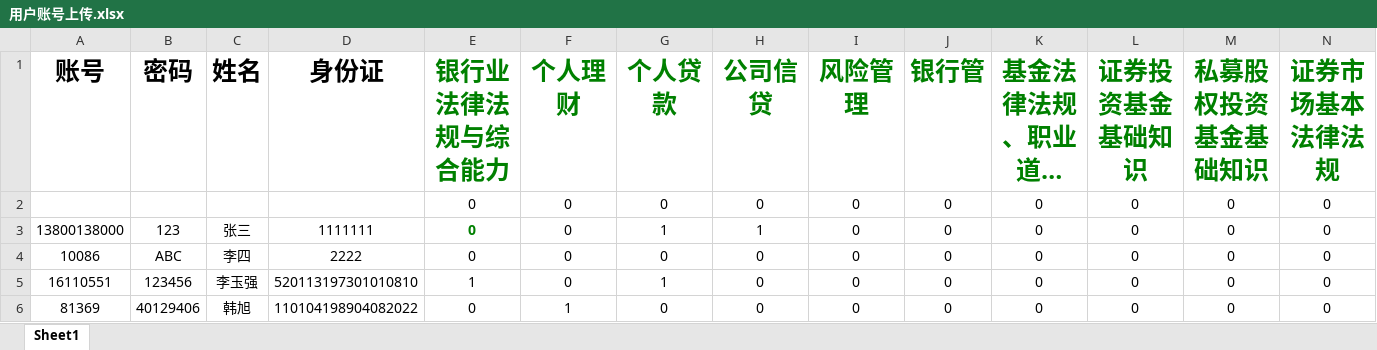
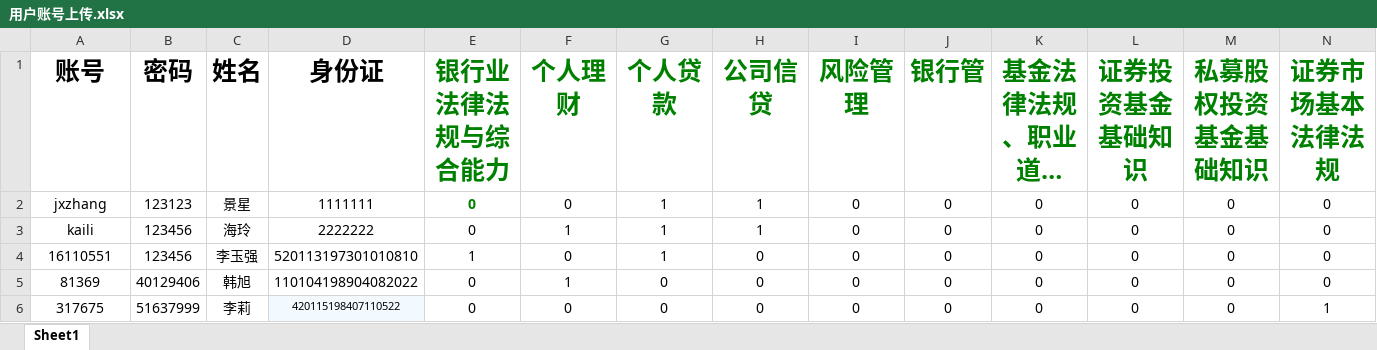
Before and after one commit to a559927z/project-exam, an Excel workbook: db/用户账号上传.xlsx, sheet Sheet1, drawn as a sheet; only a part is shown; the shorter side is filled out with more unchanged rows; long unchanged cells end in …; values as stored, in another font and other column widths than the file's, no borders; removed rows and columns are numbered as before the commit, all else as after; rows hold the shown columns only; the diff names each change by its address in the sheet, - before the commit and + after, or states it on an @@ line.

```diff
--- a/db/用户账号上传.xlsx (sheet Sheet1)
+++ b/db/用户账号上传.xlsx (sheet Sheet1)
-row 2:  |  |  |  | 0 | 0 | 0 | 0 | 0 | 0 | 0 | 0 | 0 | 0
-A2 (账号): 13800138000
+A2 (账号): jxzhang
-B2 (密码): 123
+B2 (密码): 123123
-C2 (姓名): 张三
+C2 (姓名): 景星
-A3 (账号): 10086
+A3 (账号): kaili
-B3 (密码): ABC
+B3 (密码): 123456
-C3 (姓名): 李四
+C3 (姓名): 海玲
-D3 (身份证): 2222
+D3 (身份证): 2222222
-F3 (个人理财): 0
+F3 (个人理财): 1
-G3 (个人贷款): 0
+G3 (个人贷款): 1
-H3 (公司信贷): 0
+H3 (公司信贷): 1
```
Also changed, not shown: 4 other files.
